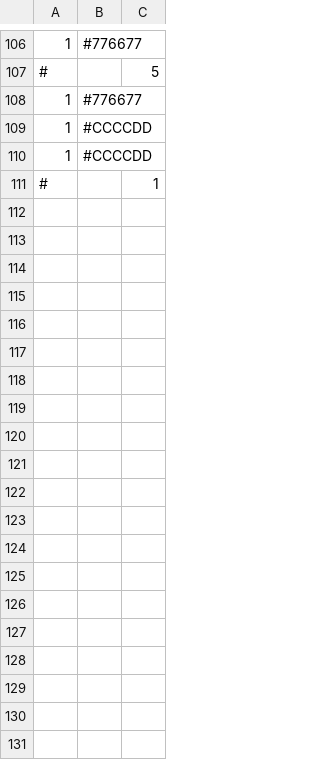
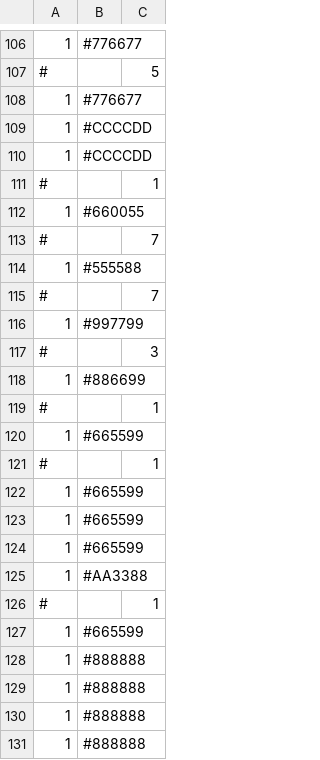
Before and after one commit to gregstrasters/Hex-Puff-Quilt, a CSV file: colorgroups/purple.csv, drawn as a sheet; only a part is shown, gaps mark what is left out; the diff covers the shown part only.

```diff
--- a/colorgroups/purple.csv
+++ b/colorgroups/purple.csv
@@ -111 +111,21 @@
 #,,1
+1,#660055
+#,,7
+1,#555588
+#,,7
+1,#997799
+#,,3
+1,#886699
+#,,1
+1,#665599
+#,,1
+1,#665599
+1,#665599
+1,#665599
+1,#AA3388
+#,,1
+1,#665599
+1,#888888
+1,#888888
+1,#888888
+1,#888888
```
Also changed, not shown: 14 added rows elsewhere in this file, colorgroups/blue.csv, colorgroups/multi.csv, 4 other files.
